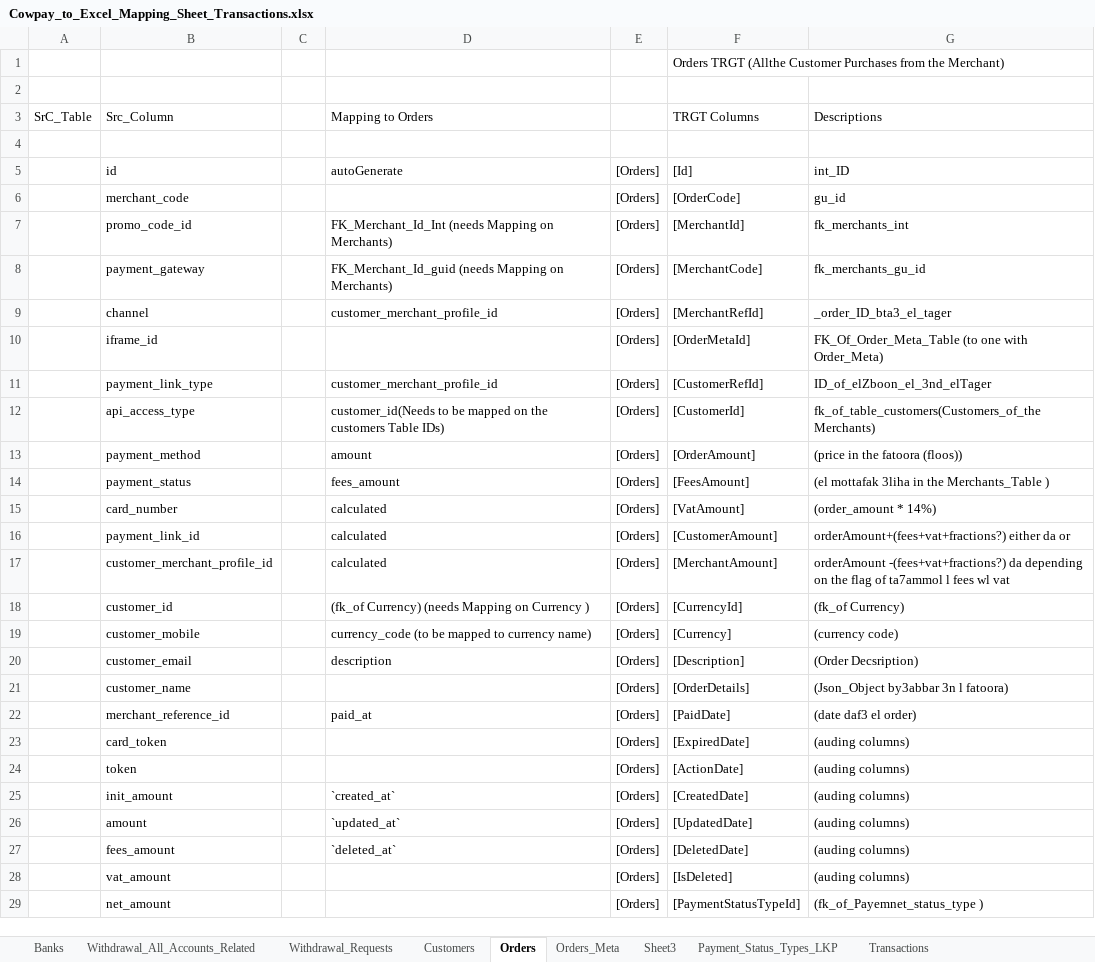
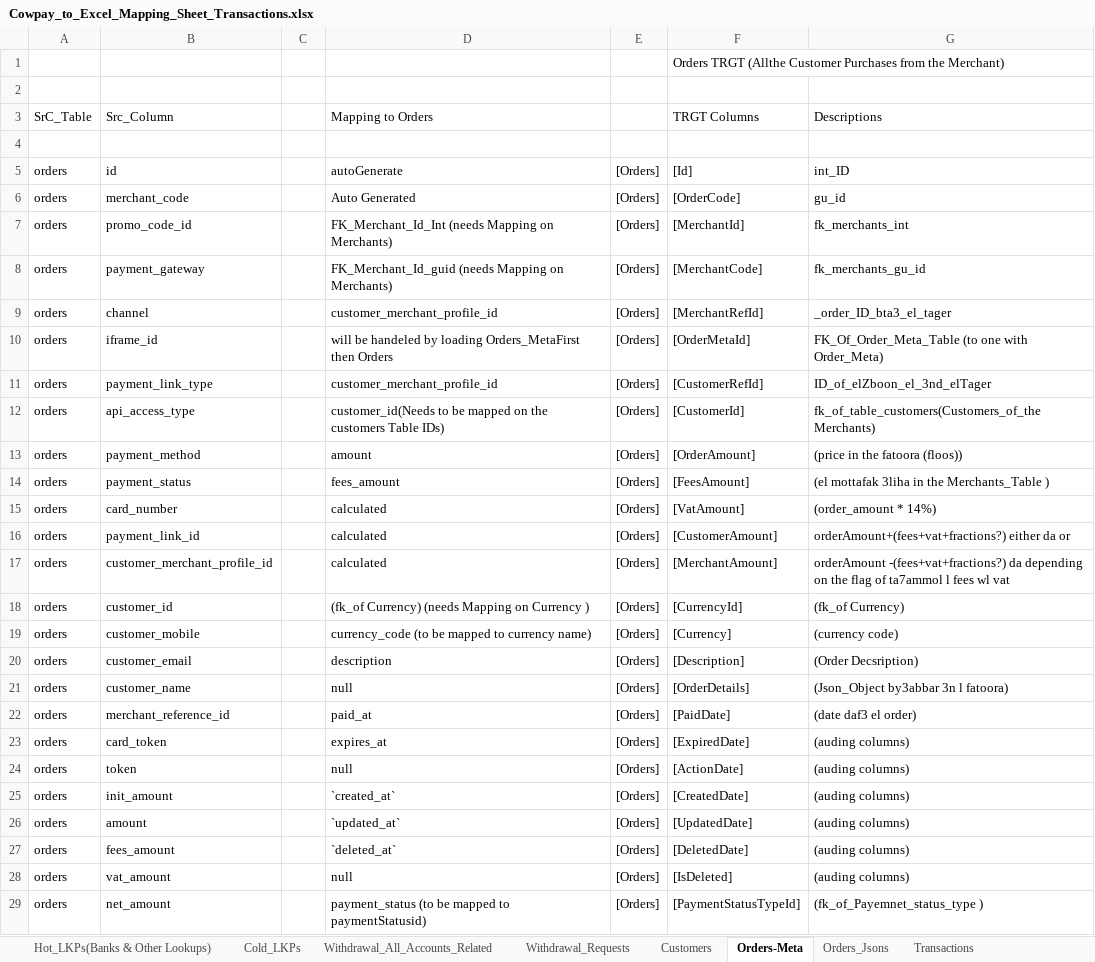
Before and after one commit to heshamh96/CowPay_Migration, an Excel workbook: All_Migration_Mapping_Sheets/Cowpay_to_Excel_Mapping_Sheet_Transactions.xlsx, sheet Orders-Meta, drawn as a sheet; only a part is shown; values as stored, in another font and other column widths than the file's, no cell formats; the diff covers the shown part only; the diff names each change by its address in the sheet, - before the commit and + after, or states it on an @@ line.

Commit message:
H- Finished almost 17 out of 25 Tables ... stopped at the Jsons of the Order_Meta

```diff
--- a/All_Migration_Mapping_Sheets/Cowpay_to_Excel_Mapping_Sheet_Transactions.xlsx (sheet Orders-Meta)
+++ b/All_Migration_Mapping_Sheets/Cowpay_to_Excel_Mapping_Sheet_Transactions.xlsx (sheet Orders-Meta)
-sheet tab: Banks
+sheet tab: Hot_LKPs(Banks & Other Lookups)
-sheet tab: Orders
+sheet tab: Orders-Meta
-sheet tab: Orders_Meta
+sheet tab: Orders_Jsons
-sheet tab: Sheet3
-sheet tab: Payment_Status_Types_LKP
+sheet tab: Cold_LKPs
-A5:A29 (SrC_Table): (empty)
+A5:A29 (SrC_Table): orders
-D6 (Mapping to Orders): (empty)
+D6 (Mapping to Orders): Auto Generated
-D10 (Mapping to Orders): (empty)
+D10 (Mapping to Orders): will be handeled by loading Orders_MetaFirst then Orders
-D21 (Mapping to Orders): (empty)
+D21 (Mapping to Orders): null
-D23 (Mapping to Orders): (empty)
+D23 (Mapping to Orders): expires_at
-D24 (Mapping to Orders): (empty)
+D24 (Mapping to Orders): null
-D28 (Mapping to Orders): (empty)
+D28 (Mapping to Orders): null
-D29 (Mapping to Orders): (empty)
+D29 (Mapping to Orders): payment_status (to be mapped to paymentStatusid)
```
Also changed, not shown: 38 edited cells elsewhere in this sheet, sheet Orders_Jsons, sheet Hot_LKPs(Banks & Other Lookups), sheet Customers, sheet Withdrawal_All_Accounts_Related, cell formats, 1 other file.
